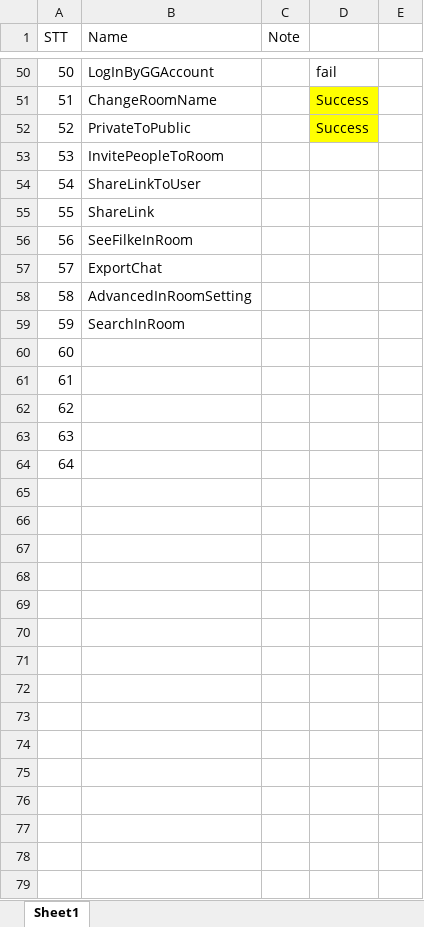
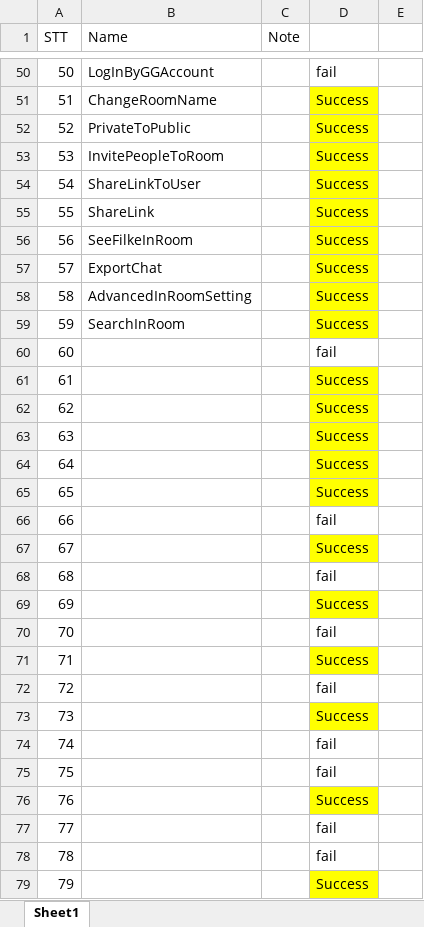
Before and after one commit to TrellixVulnTeam/Bonus-SE_GA5M, an Excel workbook: d41d8cd9 (1).xlsx, sheet Sheet1, drawn as a sheet; only a part is shown, gaps mark what is left out; values as stored, in another font and other column widths than the file's, no borders; the diff covers the shown part only; the diff names each change by its address in the sheet, - before the commit and + after, or states it on an @@ line.

```diff
--- a/d41d8cd9 (1).xlsx (sheet Sheet1)
+++ b/d41d8cd9 (1).xlsx (sheet Sheet1)
-D53:D59: (empty)
+D53:D59: Success
-D53:D59 fill: none
+D53:D59 fill: #FFFF00
-D60: (empty)
+D60: fail
-D61:D64: (empty)
+D61:D64: Success
-D61:D64 fill: none
+D61:D64 fill: #FFFF00
+row 65: 65 |  |  | Success
+row 66: 66 |  |  | fail
+row 67: 67 |  |  | Success
+row 68: 68 |  |  | fail
+row 69: 69 |  |  | Success
+row 70: 70 |  |  | fail
+row 71: 71 |  |  | Success
+row 72: 72 |  |  | fail
+row 73: 73 |  |  | Success
+row 74: 74 |  |  | fail
+row 75: 75 |  |  | fail
+row 76: 76 |  |  | Success
+row 77: 77 |  |  | fail
+row 78: 78 |  |  | fail
+row 79: 79 |  |  | Success
```
Also changed, not shown: 2 added rows elsewhere in this sheet, 2 other files.
